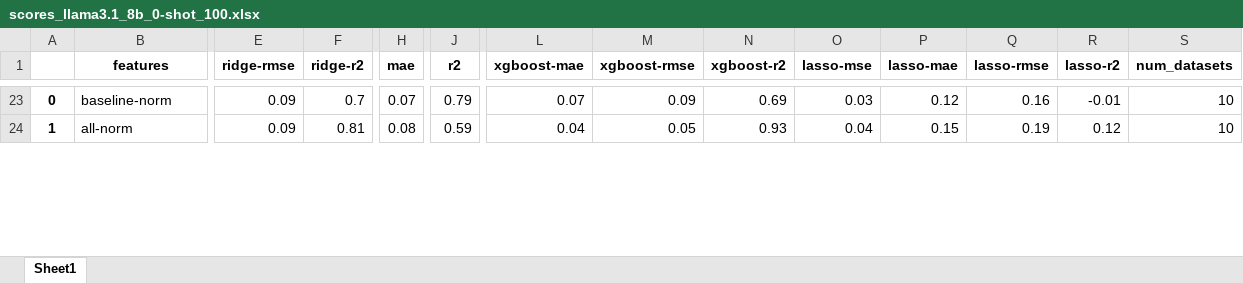
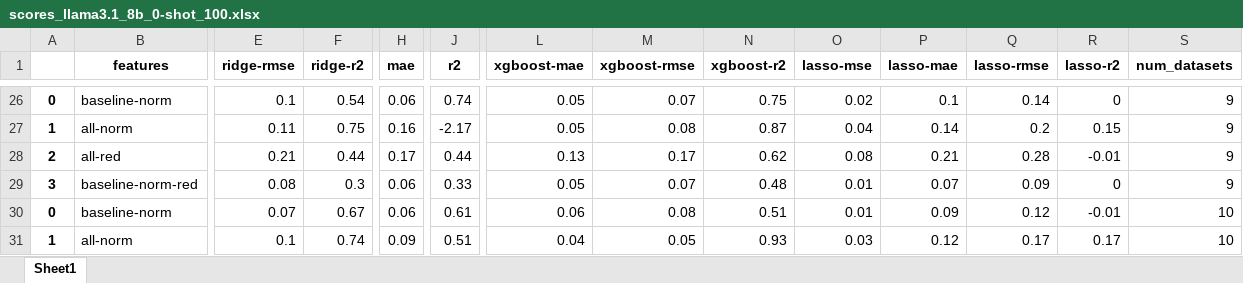
Before and after one commit to anum94/DAPred, an Excel workbook: training_features/2024-11-21_15-40-46/scores_llama3.1_8b_0-shot_100.xlsx, sheet Sheet1, drawn as a sheet; only a part is shown, gaps mark what is left out; values as stored, in another font and other column widths than the file's, no borders; addresses are those after the commit; rows hold the shown columns only; the diff covers the shown part only; the diff names each change by its address in the sheet, - before the commit and + after, or states it on an @@ line.

```diff
--- a/training_features/2024-11-21_15-40-46/scores_llama3.1_8b_0-shot_100.xlsx (sheet Sheet1)
+++ b/training_features/2024-11-21_15-40-46/scores_llama3.1_8b_0-shot_100.xlsx (sheet Sheet1)
-E26 (ridge-rmse): 0.09
+E26 (ridge-rmse): 0.1
-F26 (ridge-r2): 0.7
+F26 (ridge-r2): 0.54
-H26 (mae): 0.07
+H26 (mae): 0.06
-J26 (r2): 0.79
+J26 (r2): 0.74
-L26 (xgboost-mae): 0.07
+L26 (xgboost-mae): 0.05
-M26 (xgboost-rmse): 0.09
+M26 (xgboost-rmse): 0.07
-N26 (xgboost-r2): 0.69
+N26 (xgboost-r2): 0.75
-O26 (lasso-mse): 0.03
+O26 (lasso-mse): 0.02
-P26 (lasso-mae): 0.12
+P26 (lasso-mae): 0.1
-Q26 (lasso-rmse): 0.16
+Q26 (lasso-rmse): 0.14
-R26 (lasso-r2): -0.01
+R26 (lasso-r2): 0
-S26 (num_datasets): 10
+S26 (num_datasets): 9
+row 27: 1 | all-norm | 0.11 | 0.75 | 0.16 | -2.17 | 0.05 | 0.08 | 0.87 | 0.04 | 0.14 | 0.2 | 0.15 | 9
+row 28: 2 | all-red | 0.21 | 0.44 | 0.17 | 0.44 | 0.13 | 0.17 | 0.62 | 0.08 | 0.21 | 0.28 | -0.01 | 9
+row 29: 3 | baseline-norm-red | 0.08 | 0.3 | 0.06 | 0.33 | 0.05 | 0.07 | 0.48 | 0.01 | 0.07 | 0.09 | 0 | 9
+row 30: 0 | baseline-norm | 0.07 | 0.67 | 0.06 | 0.61 | 0.06 | 0.08 | 0.51 | 0.01 | 0.09 | 0.12 | -0.01 | 10
-E31 (ridge-rmse): 0.09
+E31 (ridge-rmse): 0.1
-F31 (ridge-r2): 0.81
+F31 (ridge-r2): 0.74
-H31 (mae): 0.08
+H31 (mae): 0.09
-J31 (r2): 0.59
+J31 (r2): 0.51
-O31 (lasso-mse): 0.04
+O31 (lasso-mse): 0.03
-P31 (lasso-mae): 0.15
+P31 (lasso-mae): 0.12
-Q31 (lasso-rmse): 0.19
+Q31 (lasso-rmse): 0.17
-R31 (lasso-r2): 0.12
+R31 (lasso-r2): 0.17
```
Also changed, not shown: 23 added rows, 16 removed rows and 170 edited cells elsewhere in this sheet.
